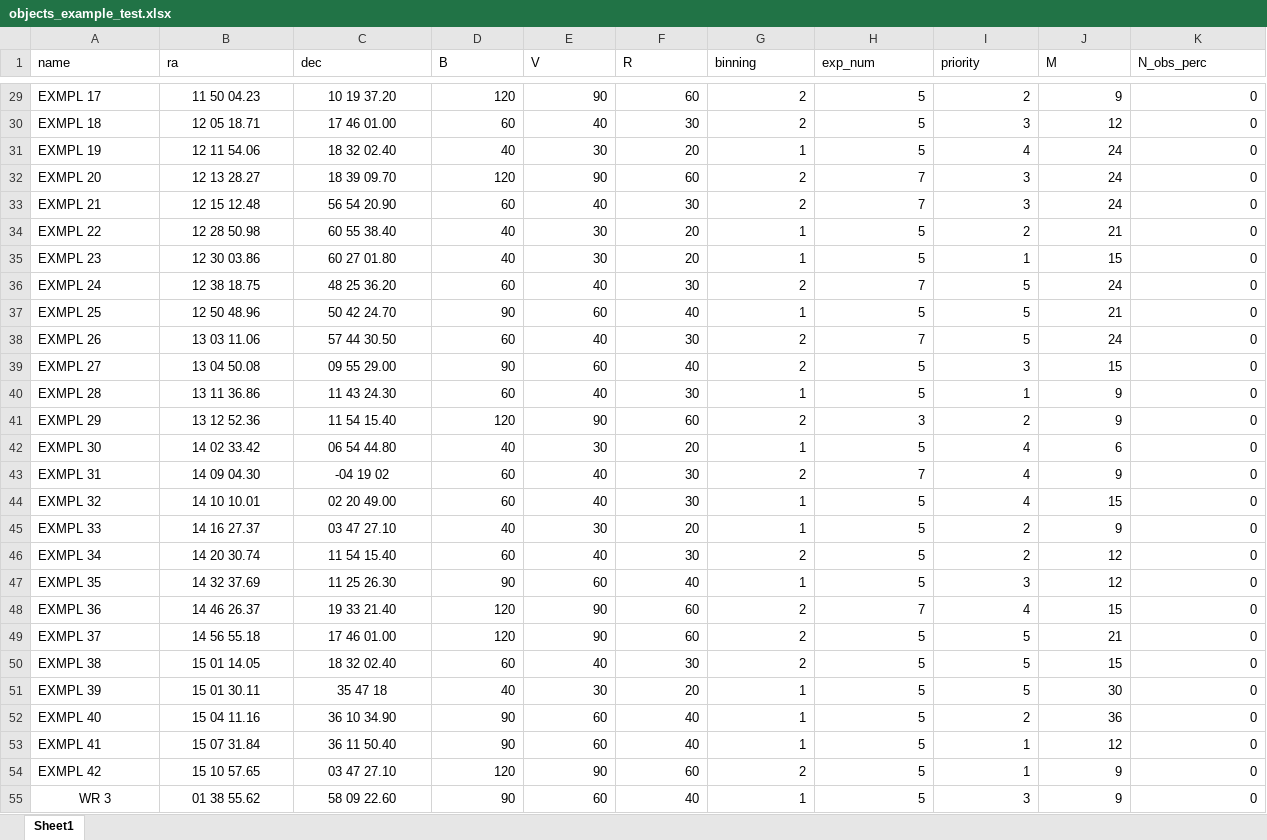
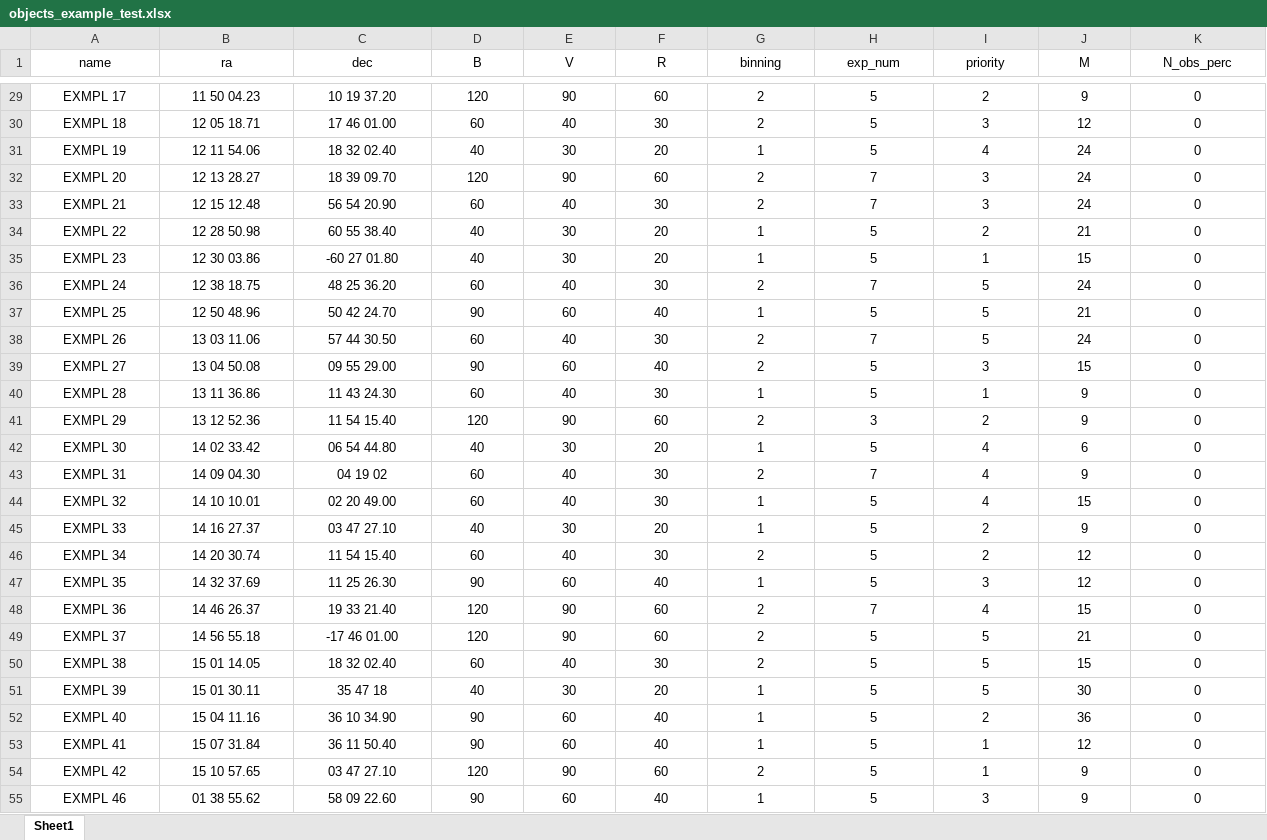
Before and after one commit to ill-i/Planner, an Excel workbook: objects_example_test.xlsx, sheet Sheet1, drawn as a sheet; only a part is shown, gaps mark what is left out; values as stored, in another font and other column widths than the file's, no borders; the diff covers the shown part only; the diff names each change by its address in the sheet, - before the commit and + after, or states it on an @@ line.

```diff
--- a/objects_example_test.xlsx (sheet Sheet1)
+++ b/objects_example_test.xlsx (sheet Sheet1)
-A1:K1 alignment: left
+A1:K1 alignment: center
-A29:A54 alignment: left
+A29:A54 alignment: center
-D29:K55 alignment: right
+D29:K55 alignment: center
-C35 (dec): 60 27 01.80
+C35 (dec): -60 27 01.80
-C43 (dec): -04 19 02
+C43 (dec): 04 19 02
-C49 (dec): 17 46 01.00
+C49 (dec): -17 46 01.00
-A55 (name): WR 3
+A55 (name): EXMPL 46
```
Also changed, not shown: 1 added row, 15 edited cells and cell formats elsewhere in this sheet, 2 other files.
